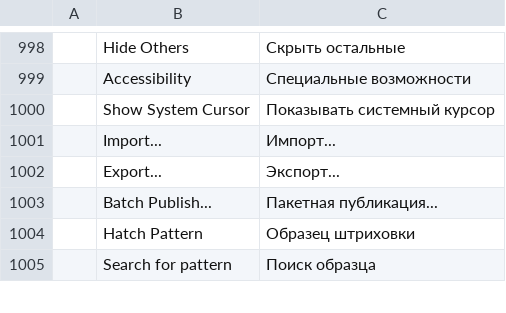
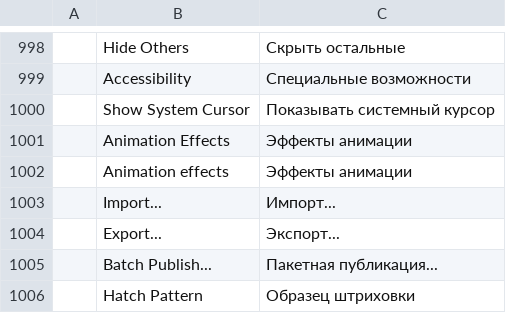
Before and after one commit to 0x-fork/cadcraft, a TSV file: crates/ui-egui/src/i18n/ru.tsv, drawn as a sheet; only a part is shown, gaps mark what is left out; the shorter side is filled out with more unchanged rows.

```diff
--- a/crates/ui-egui/src/i18n/ru.tsv
+++ b/crates/ui-egui/src/i18n/ru.tsv
@@ -1000,2 +1000,4 @@
 	Show System Cursor	Показывать системный курсор
+	Animation Effects	Эффекты анимации
+	Animation effects	Эффекты анимации
 	Import...	Импорт...
```
Also changed, not shown: crates/ui-egui/src/i18n/es.tsv, crates/ui-egui/src/i18n/fr.tsv, 23 other files.
